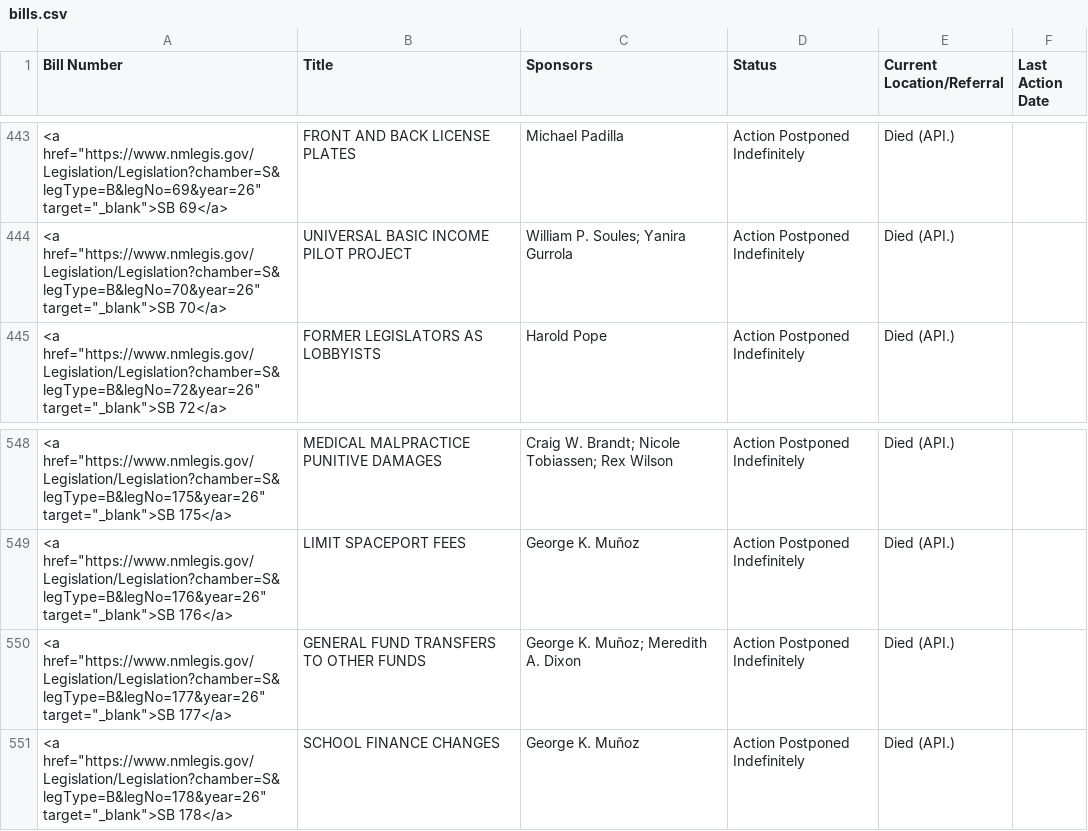
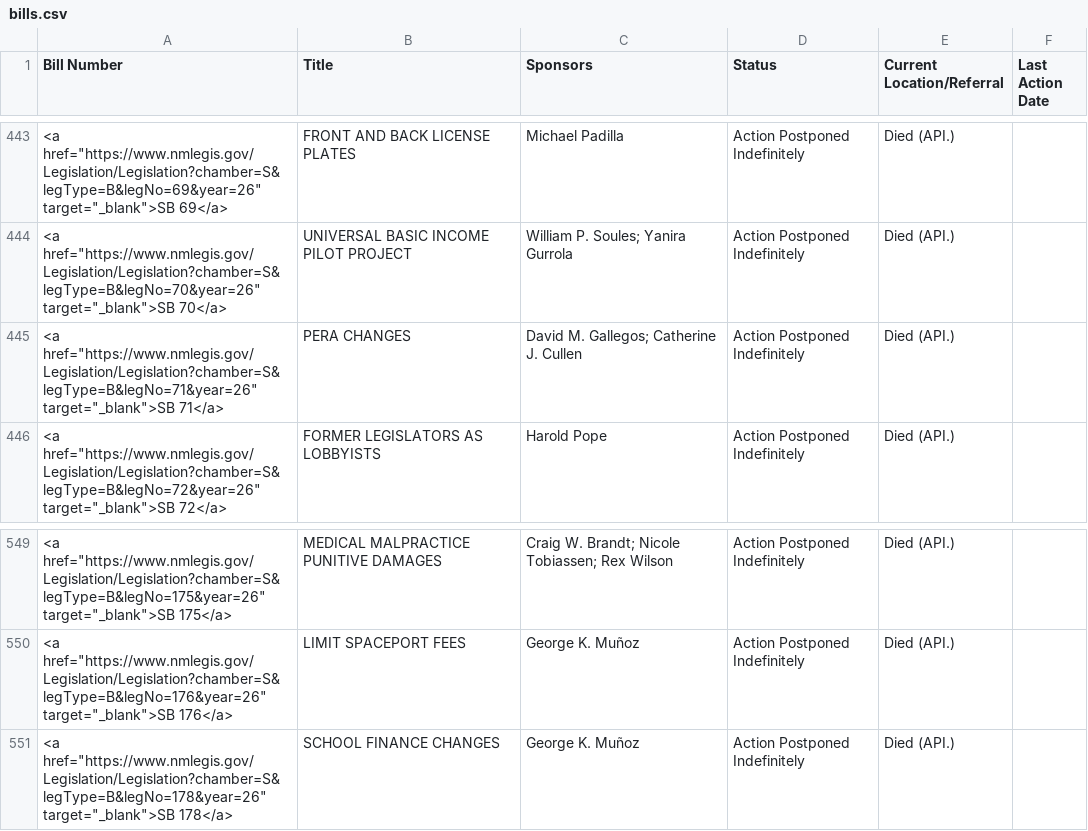
Before and after one commit to PatrickLohmann/2026Legislaturebilltracker2, a CSV file: bills.csv, drawn as a sheet; only a part is shown, gaps mark what is left out; removed rows and columns are numbered as before the commit, all else as after; the diff names each change by its address in the sheet, - before the commit and + after, or states it on an @@ line.

```diff
--- a/bills.csv
+++ b/bills.csv
+row 445: <a href="https://www.nmlegis.gov/Legislation/Legislation?chamber=S&legType=B&legNo=71&year=26" target="_blank">SB 71</a> | PERA CHANGES | David M. Gallegos; Catherine J. Cullen | Action Postponed Indefinitely | Died (API.)
-row 550: <a href="https://www.nmlegis.gov/Legislation/Legislation?chamber=S&legType=B&legNo=177&year=26" target="_blank">SB 177</a> | GENERAL FUND TRANSFERS TO OTHER FUNDS | George K. Muñoz; Meredith A. Dixon | Action Postponed Indefinitely | Died (API.)
```
